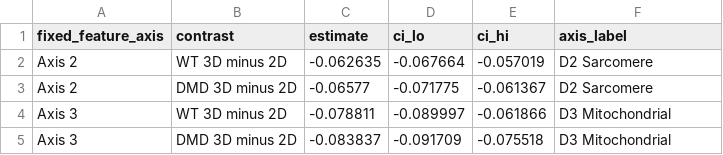
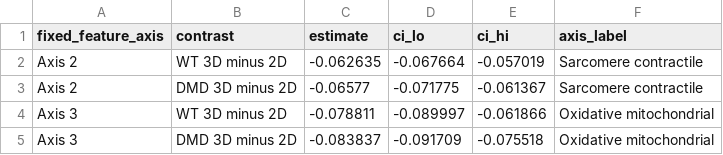
Before and after one commit to zzisen/human-cardiac-signature-transportability, a CSV file: figures/supplement/Figure S5/Source_S5b_Culture_Contrasts.csv, drawn as a sheet.

```diff
--- a/figures/supplement/Figure S5/Source_S5b_Culture_Contrasts.csv
+++ b/figures/supplement/Figure S5/Source_S5b_Culture_Contrasts.csv
@@ -1,5 +1,5 @@
 fixed_feature_axis,contrast,estimate,ci_lo,ci_hi,axis_label
-Axis 2,WT 3D minus 2D,-0.062635,-0.067664,-0.057019,D2 Sarcomere
-Axis 2,DMD 3D minus 2D,-0.06577,-0.071775,-0.061367,D2 Sarcomere
-Axis 3,WT 3D minus 2D,-0.078811,-0.089997,-0.061866,D3 Mitochondrial
-Axis 3,DMD 3D minus 2D,-0.083837,-0.091709,-0.075518,D3 Mitochondrial
+Axis 2,WT 3D minus 2D,-0.062635,-0.067664,-0.057019,Sarcomere contractile
+Axis 2,DMD 3D minus 2D,-0.06577,-0.071775,-0.061367,Sarcomere contractile
+Axis 3,WT 3D minus 2D,-0.078811,-0.089997,-0.061866,Oxidative mitochondrial
+Axis 3,DMD 3D minus 2D,-0.083837,-0.091709,-0.075518,Oxidative mitochondrial
```
Also changed, not shown: figures/supplement/Figure S5/Source_S5a_Context_Axis.csv, 6 other files.
